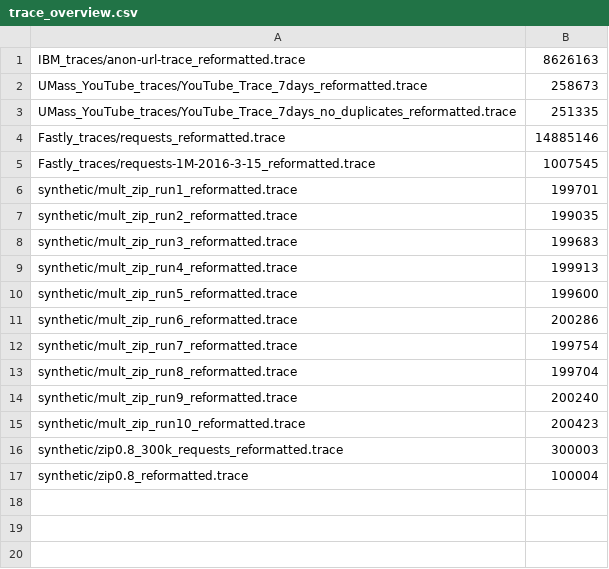
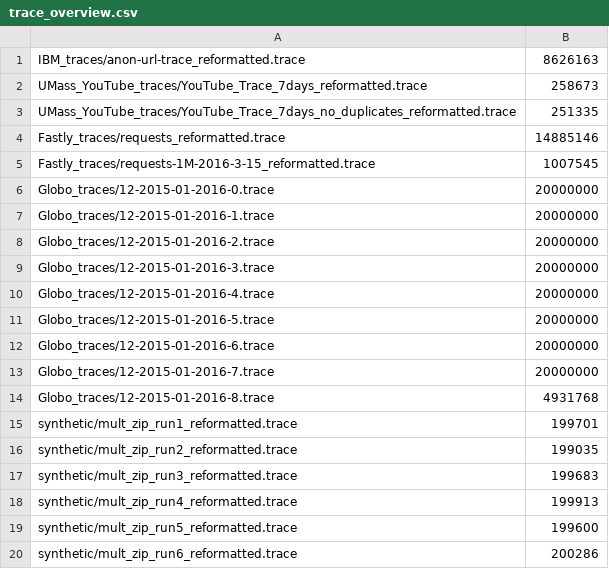
Before and after one commit to romanlutz/icarus, a CSV file: resources/trace_overview.csv, drawn as a sheet; only a part is shown; the shorter side is filled out with more unchanged rows; the diff names each change by its address in the sheet, - before the commit and + after, or states it on an @@ line.

Commit message:
- use only 7 CPUs - update with Globo traces (split into 9)

```diff
--- a/resources/trace_overview.csv
+++ b/resources/trace_overview.csv
+row 6: Globo_traces/12-2015-01-2016-0.trace | 20000000
+row 7: Globo_traces/12-2015-01-2016-1.trace | 20000000
+row 8: Globo_traces/12-2015-01-2016-2.trace | 20000000
+row 9: Globo_traces/12-2015-01-2016-3.trace | 20000000
+row 10: Globo_traces/12-2015-01-2016-4.trace | 20000000
+row 11: Globo_traces/12-2015-01-2016-5.trace | 20000000
+row 12: Globo_traces/12-2015-01-2016-6.trace | 20000000
+row 13: Globo_traces/12-2015-01-2016-7.trace | 20000000
+row 14: Globo_traces/12-2015-01-2016-8.trace | 4931768
```
Also changed, not shown: 2 other files.
